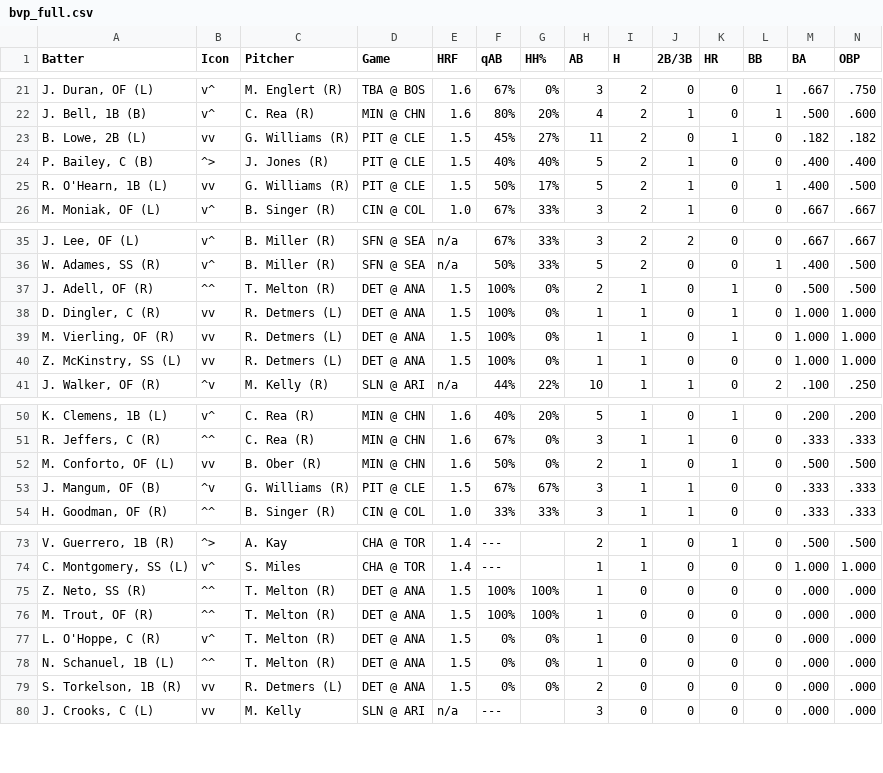
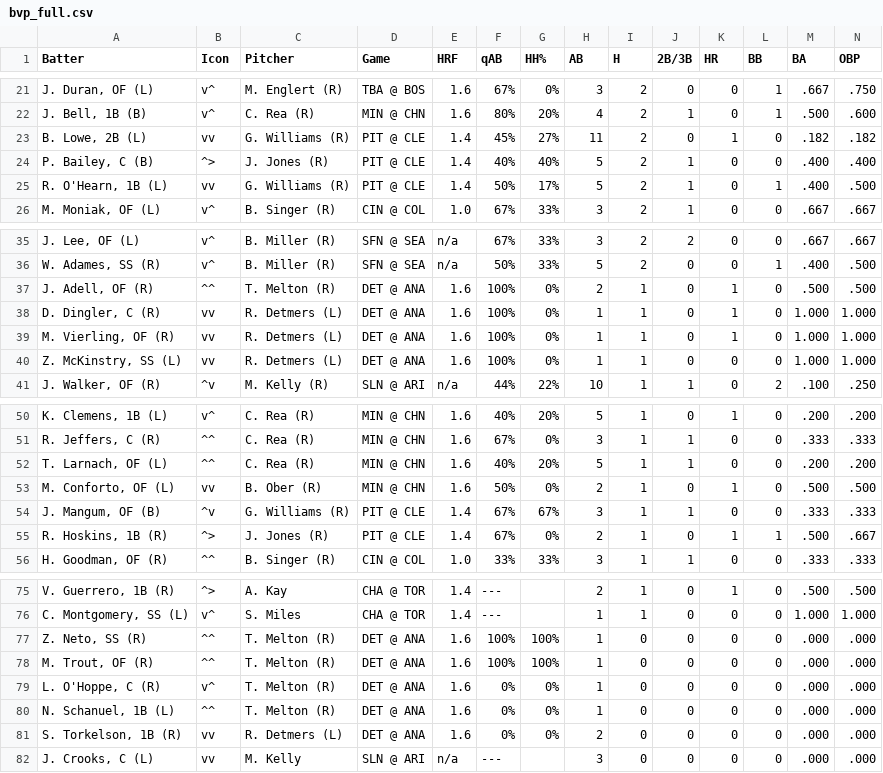
Before and after one commit to lgdsbrand/MLB-Hitters-Hub, a CSV file: backend/bvp_full.csv, drawn as a sheet; only a part is shown, gaps mark what is left out; addresses are those after the commit; rows hold the shown columns only; the diff covers the shown part only; the diff names each change by its address in the sheet, - before the commit and + after, or states it on an @@ line.

```diff
--- a/backend/bvp_full.csv
+++ b/backend/bvp_full.csv
-E23:E25 (HRF): 1.5
+E23:E25 (HRF): 1.4
-E37:E40 (HRF): 1.5
+E37:E40 (HRF): 1.6
+row 52: T. Larnach, OF (L) | ^^ | C. Rea (R) | MIN @ CHN | 1.6 | 40% | 20% | 5 | 1 | 1 | 0 | 0 | .200 | .200
-E54 (HRF): 1.5
+E54 (HRF): 1.4
+row 55: R. Hoskins, 1B (R) | ^> | J. Jones (R) | PIT @ CLE | 1.4 | 67% | 0% | 2 | 1 | 0 | 1 | 1 | .500 | .667
-E77:E81 (HRF): 1.5
+E77:E81 (HRF): 1.6
```
Also changed, not shown: 2 edited cells elsewhere in this file, backend/hit_pred_full.csv, backend/hr_pred_full.csv, 1 other file.
